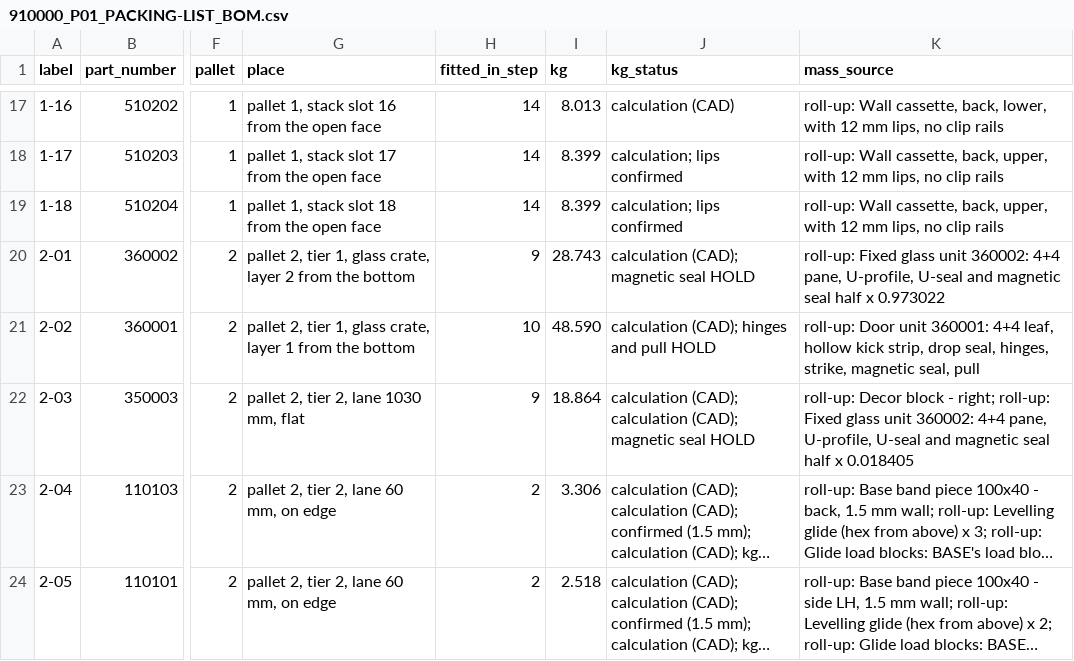
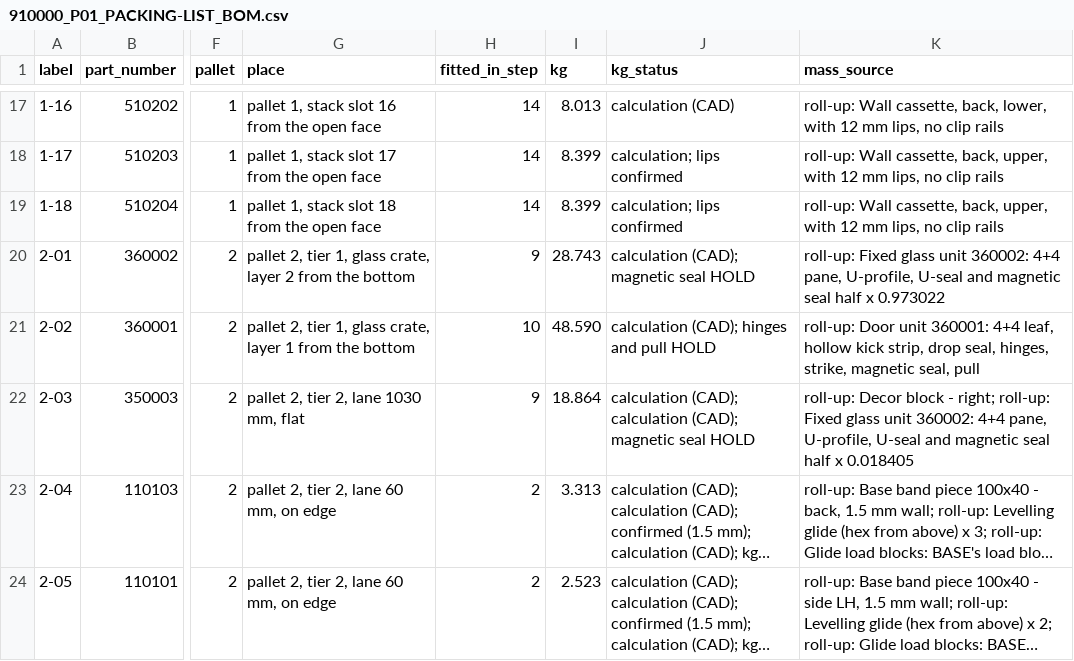
Before and after one commit to autonomous-ai/spaceship, a CSV file: v2/07-Packaging/910000_P01_PACKING-LIST_BOM.csv, drawn as a sheet; only a part is shown, gaps mark what is left out; long unchanged cells end in …; the diff covers the shown part only; the diff names each change by its address in the sheet, - before the commit and + after, or states it on an @@ line.

```diff
--- a/v2/07-Packaging/910000_P01_PACKING-LIST_BOM.csv
+++ b/v2/07-Packaging/910000_P01_PACKING-LIST_BOM.csv
-I23 (kg): 3.306
+I23 (kg): 3.313
-I24 (kg): 2.518
+I24 (kg): 2.523
```
Also changed, not shown: 1 added row and 5 edited cells elsewhere in this file, v2/05-Engineering/layout-study/out/parts-decided-P04.csv, 13 other files.
